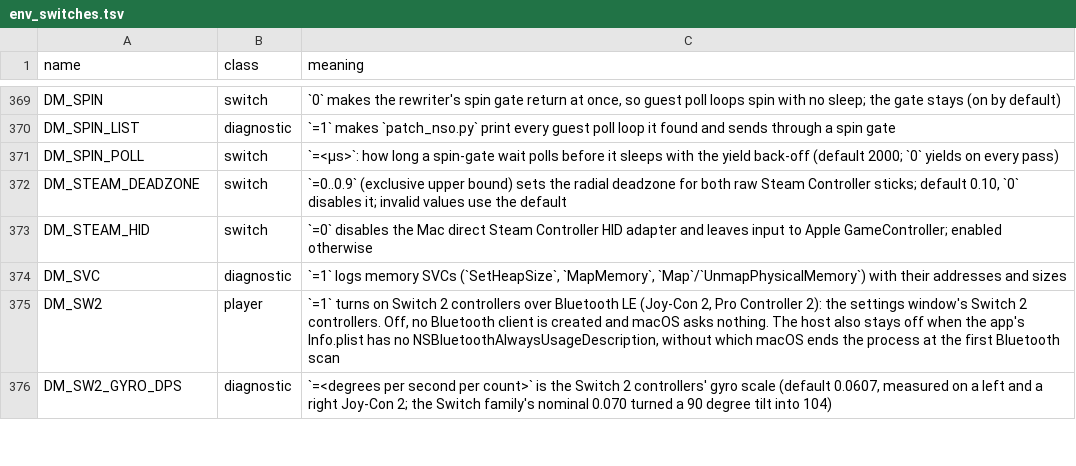
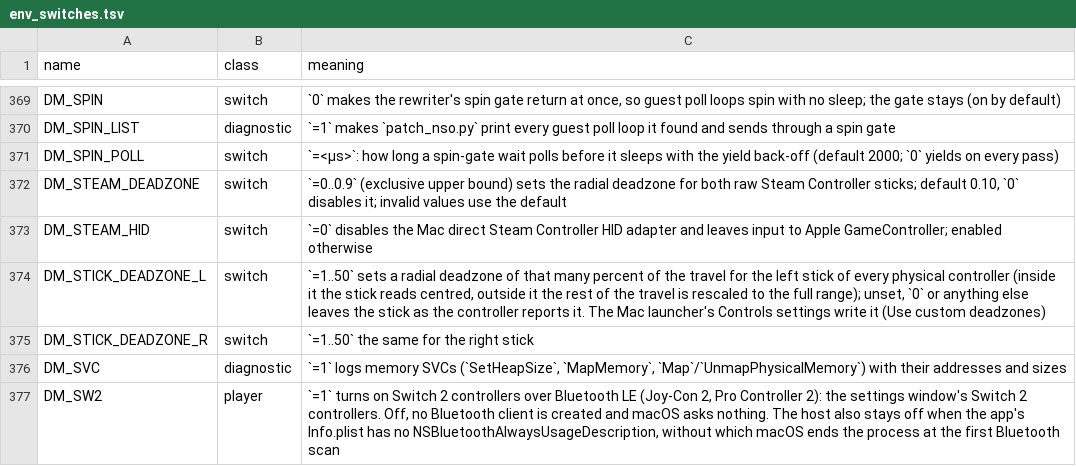
Before and after one commit to isToThyMoon/nxnative, a TSV file: docs/env_switches.tsv, drawn as a sheet; only a part is shown, gaps mark what is left out; the shorter side is filled out with more unchanged rows; the diff names each change by its address in the sheet, - before the commit and + after, or states it on an @@ line.

Commit message:
Controllers: a radial deadzone for each stick (DM_STICK_DEADZONE_L / _R)
A physical controller's sticks reach the guest as the controller reports them. A worn or drifting stick
cannot be corrected without a front end of its own. DM_STICK_DEADZONE_L and DM_STICK_DEADZONE_R take a whole
percent of the travel (1..50). Inside it the stick reads centred, outside it the remaining travel is
rescaled so a stick pushed all the way still reads full. Unset, 0 or any other value leaves the stick as
reported. The deadzone sits in dm_pad_set_player, which every physical controller passes through on the Mac
and the iPhone. Keyboard, touch and scripted input do not use it.

stick_deadzone.h holds the pure math (the same radial rescale steam_deadzone uses) and
t_stick_deadzone.c tests the switch text, the unchanged default, the centred inside, the rescale, full travel
and monotonic output. docs/env_switches.tsv lists both switches.

Upstream-Status: forwarded seedds/nxnative#2101
Reason: The Mac launcher's Controls settings offer left and right deadzones with a live preview and need a general engine switch
Issue: LNPANDY/NX2Apple#1025

```diff
--- a/docs/env_switches.tsv
+++ b/docs/env_switches.tsv
+row 374: DM_STICK_DEADZONE_L | switch | `=1..50` sets a radial deadzone of that many percent of the travel for the left stick of every physical controller (inside it the stick reads centred, outside it the rest of the travel is rescaled to the full range); unset, `0` or anything else leaves the stick as the controller reports it. The Mac launcher's Controls settings write it (Use custom deadzones)
+row 375: DM_STICK_DEADZONE_R | switch | `=1..50` the same for the right stick
```
Also changed, not shown: 4 other files.
